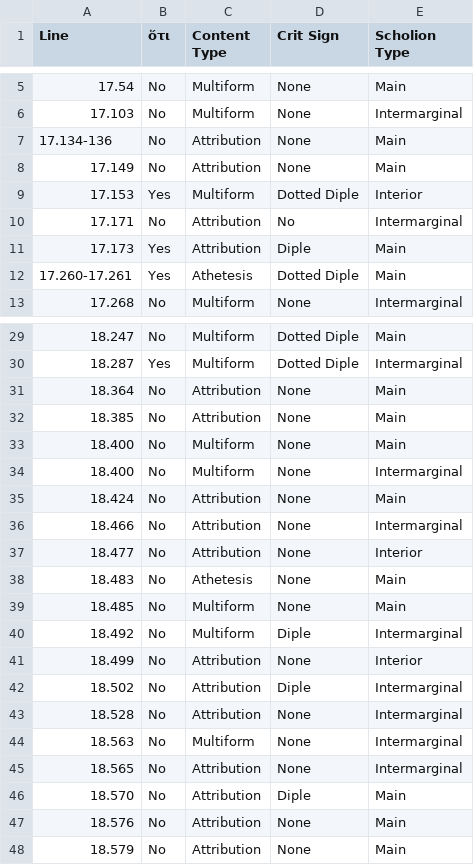
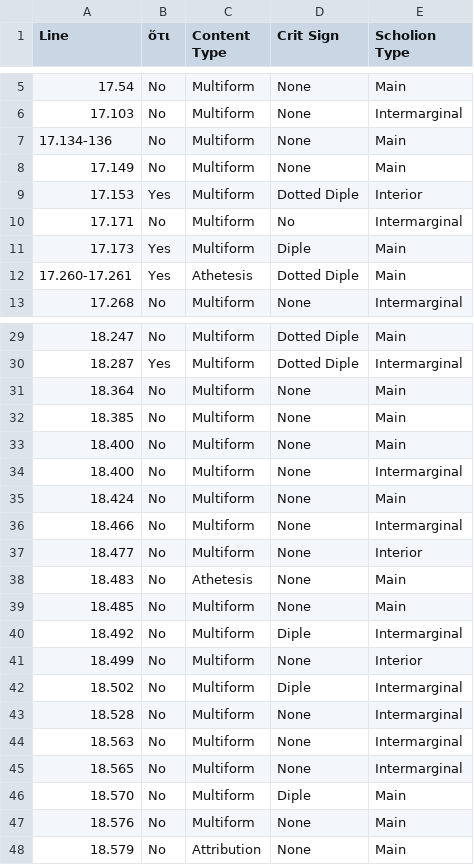
Before and after one commit to mwauke/closed-hc-il17, a CSV file: analytical_data/iliad17-19/ZenodotusCritSigns.csv, drawn as a sheet; only a part is shown, gaps mark what is left out; the diff covers the shown part only.

Commit message:
Update ZenodotusCritSigns.csv

```diff
--- a/analytical_data/iliad17-19/ZenodotusCritSigns.csv
+++ b/analytical_data/iliad17-19/ZenodotusCritSigns.csv
@@ -6,7 +6,7 @@ Line, ὅτι, Content Type, Crit Sign, Scholion Type
 17.103, No, Multiform, None, Intermarginal
-17.134-136, No, Attribution,  None, Main
-17.149, No, Attribution, None, Main
+17.134-136, No, Multiform,  None, Main
+17.149, No, Multiform, None, Main
 17.153, Yes, Multiform, Dotted Diple, Interior
-17.171, No, Attribution, No, Intermarginal
-17.173, Yes, Attribution, Diple, Main
+17.171, No, Multiform, No, Intermarginal
+17.173, Yes, Multiform, Diple, Main
 17.260-17.261, Yes, Athetesis, Dotted Diple, Main
@@ -30,9 +30,9 @@ Line, ὅτι, Content Type, Crit Sign, Scholion Type
 18.287, Yes, Multiform, Dotted Diple, Intermarginal
-18.364, No, Attribution, None, Main
-18.385, No, Attribution, None, Main
+18.364, No, Multiform, None, Main
+18.385, No, Multiform, None, Main
 18.400, No, Multiform, None, Main
 18.400, No, Multiform, None, Intermarginal
-18.424, No, Attribution, None, Main
-18.466, No, Attribution, None, Intermarginal
-18.477, No, Attribution, None, Interior
+18.424, No, Multiform, None, Main
+18.466, No, Multiform, None, Intermarginal
+18.477, No, Multiform, None, Interior
 18.483, No, Athetesis, None, Main
@@ -40,9 +40,9 @@ Line, ὅτι, Content Type, Crit Sign, Scholion Type
 18.492, No, Multiform, Diple, Intermarginal
-18.499, No, Attribution, None, Interior
-18.502, No, Attribution, Diple, Intermarginal
-18.528, No, Attribution, None, Intermarginal
+18.499, No, Multiform, None, Interior
+18.502, No, Multiform, Diple, Intermarginal
+18.528, No, Multiform, None, Intermarginal
 18.563, No, Multiform, None, Intermarginal
-18.565, No, Attribution, None, Intermarginal
-18.570, No, Attribution, Diple, Main
-18.576, No, Attribution, None, Main
+18.565, No, Multiform, None, Intermarginal
+18.570, No, Multiform, Diple, Main
+18.576, No, Multiform, None, Main
 18.579, No, Attribution, None, Main
```
Also changed, not shown: 3 edited cells elsewhere in this file.
